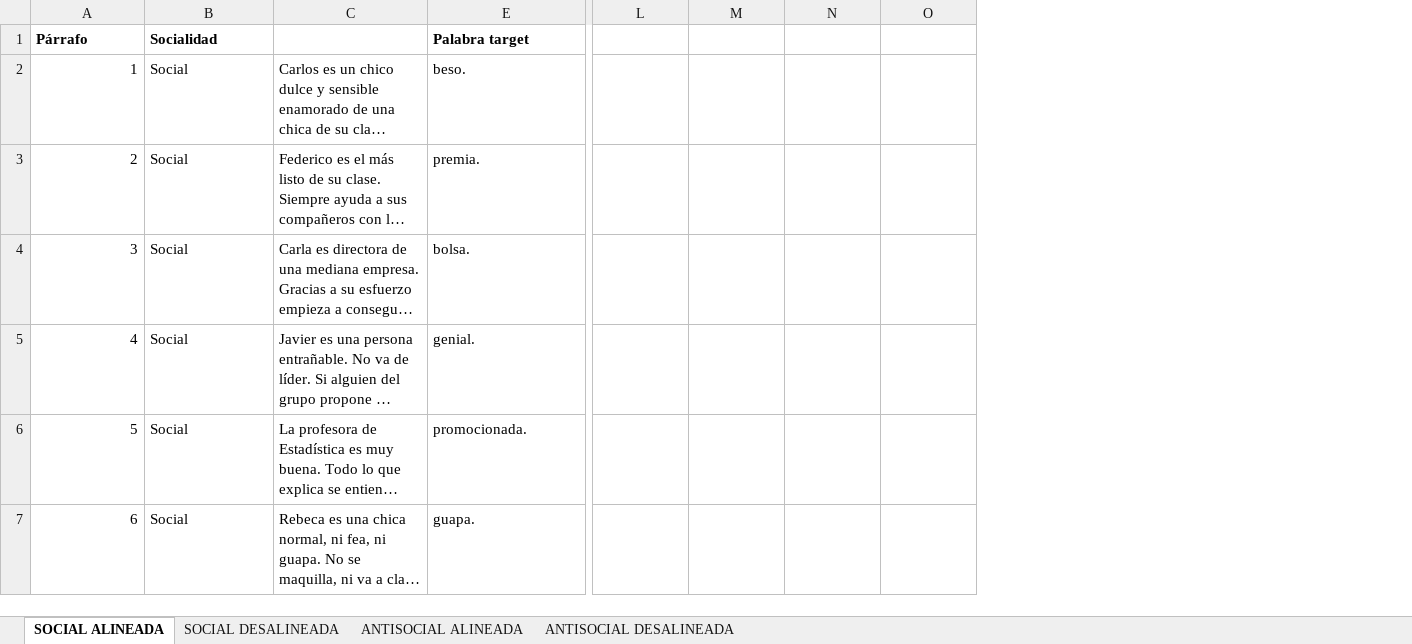
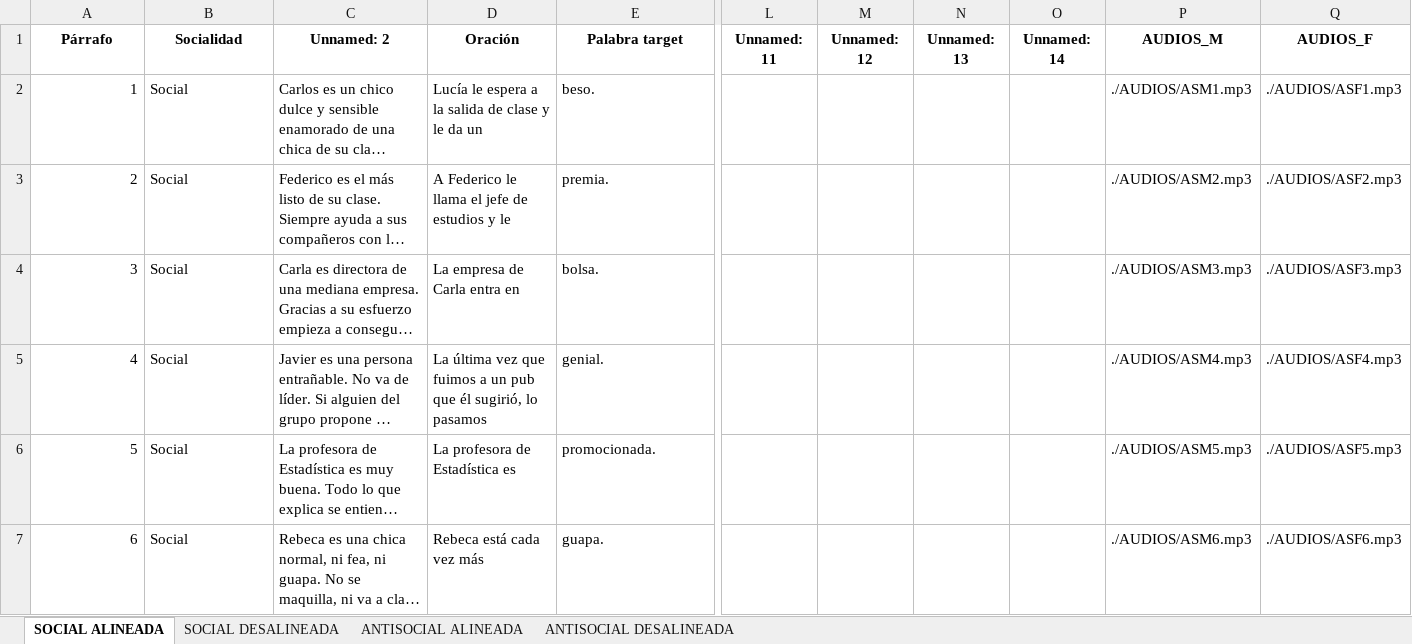
Before and after one commit to darm1274/antisocial-social-EEG-task, an Excel workbook: 4condiciones_160escenarios_EVA.xlsx, sheet SOCIAL ALINEADA, drawn as a sheet; only a part is shown, gaps mark what is left out; long unchanged cells end in …; values as stored, in another font and other column widths than the file's, no borders; the diff covers the shown part only; the diff names each change by its address in the sheet, - before the commit and + after, or states it on an @@ line.

```diff
--- a/4condiciones_160escenarios_EVA.xlsx (sheet SOCIAL ALINEADA)
+++ b/4condiciones_160escenarios_EVA.xlsx (sheet SOCIAL ALINEADA)
@@ column D (Oración) unhidden, rows 2-7: Lucía le espera a la salida de clase y le da un | A Federico le llama el jefe de estudios y le | La empresa de Carla entra en | La última vez que fuimos a un pub que él sugirió, lo pasamos | La profesora de Estadística es | Rebeca está cada vez más @@
+column P (AUDIOS_M), rows 2-7: ./AUDIOS/ASM1.mp3 | ./AUDIOS/ASM2.mp3 | ./AUDIOS/ASM3.mp3 | ./AUDIOS/ASM4.mp3 | ./AUDIOS/ASM5.mp3 | ./AUDIOS/ASM6.mp3
+column Q (AUDIOS_F), rows 2-7: ./AUDIOS/ASF1.mp3 | ./AUDIOS/ASF2.mp3 | ./AUDIOS/ASF3.mp3 | ./AUDIOS/ASF4.mp3 | ./AUDIOS/ASF5.mp3 | ./AUDIOS/ASF6.mp3
-A1:B1 alignment: left
+A1:B1 alignment: center
-C1: (empty)
+C1: Unnamed: 2
-E1 alignment: left
+E1 alignment: center
-L1: (empty)
+L1: Unnamed: 11
-M1: (empty)
+M1: Unnamed: 12
-N1: (empty)
+N1: Unnamed: 13
-O1: (empty)
+O1: Unnamed: 14
```
Also changed, not shown: 1 removed row and cell formats elsewhere in this sheet, sheet ANTISOCIAL ALINEADA, sheet SOCIAL DESALINEADA, sheet ANTISOCIAL DESALINEADA, formulas that keep their value, 4 other files.
